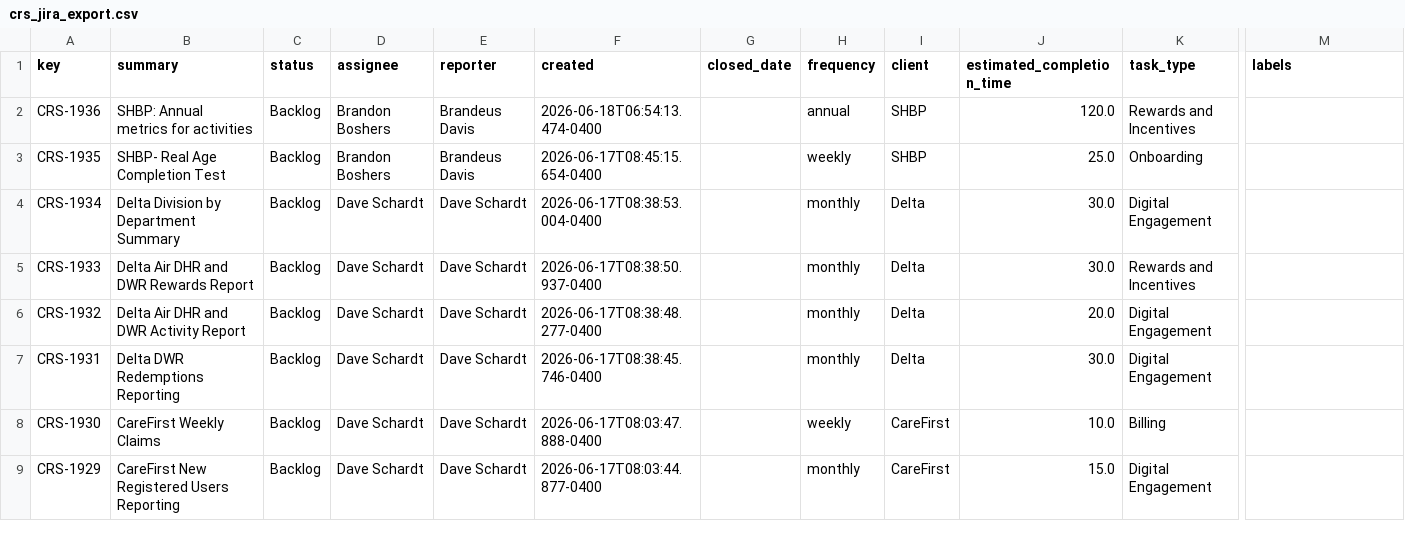
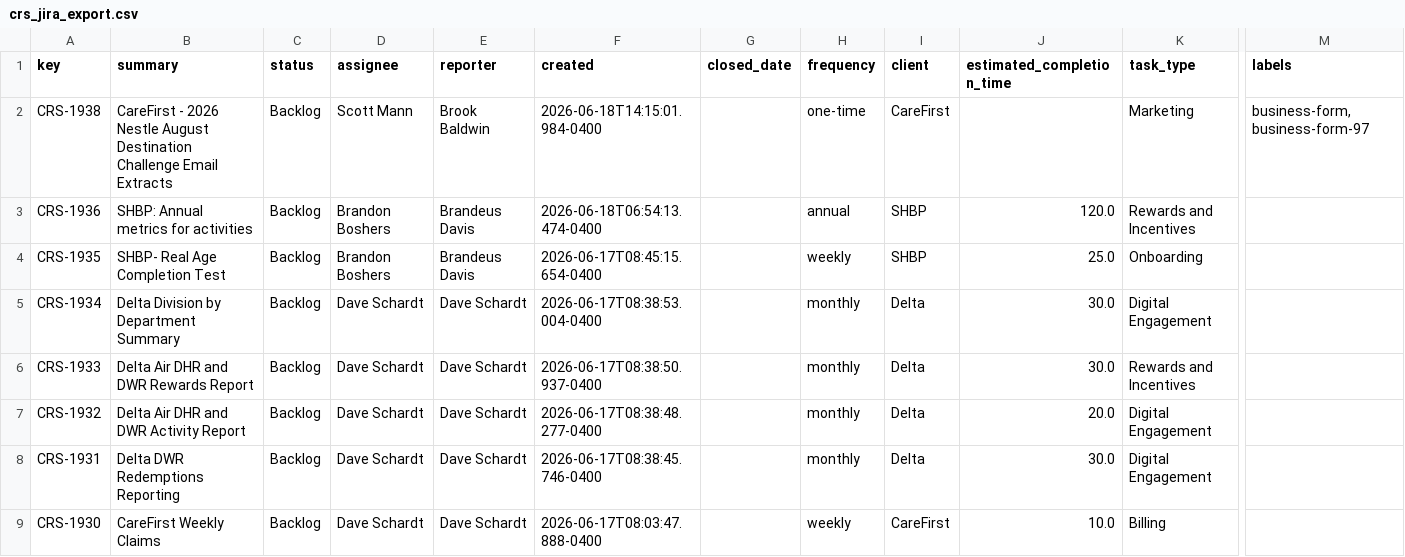
Before and after one commit to brandonboshers/crs-jira-dashboard, a CSV file: data/crs_jira_export.csv, drawn as a sheet; only a part is shown, gaps mark what is left out; the shorter side is filled out with more unchanged rows; rows hold the shown columns only; the diff names each change by its address in the sheet, - before the commit and + after, or states it on an @@ line.

Commit message:
Sync dashboard from source

```diff
--- a/data/crs_jira_export.csv
+++ b/data/crs_jira_export.csv
+row 2: CRS-1938 | CareFirst - 2026 Nestle August Destination Challenge Email Extracts | Backlog | Scott Mann | Brook Baldwin | 2026-06-18T14:15:01.984-0400 |  | one-time | CareFirst |  | Marketing | business-form, business-form-97
```
